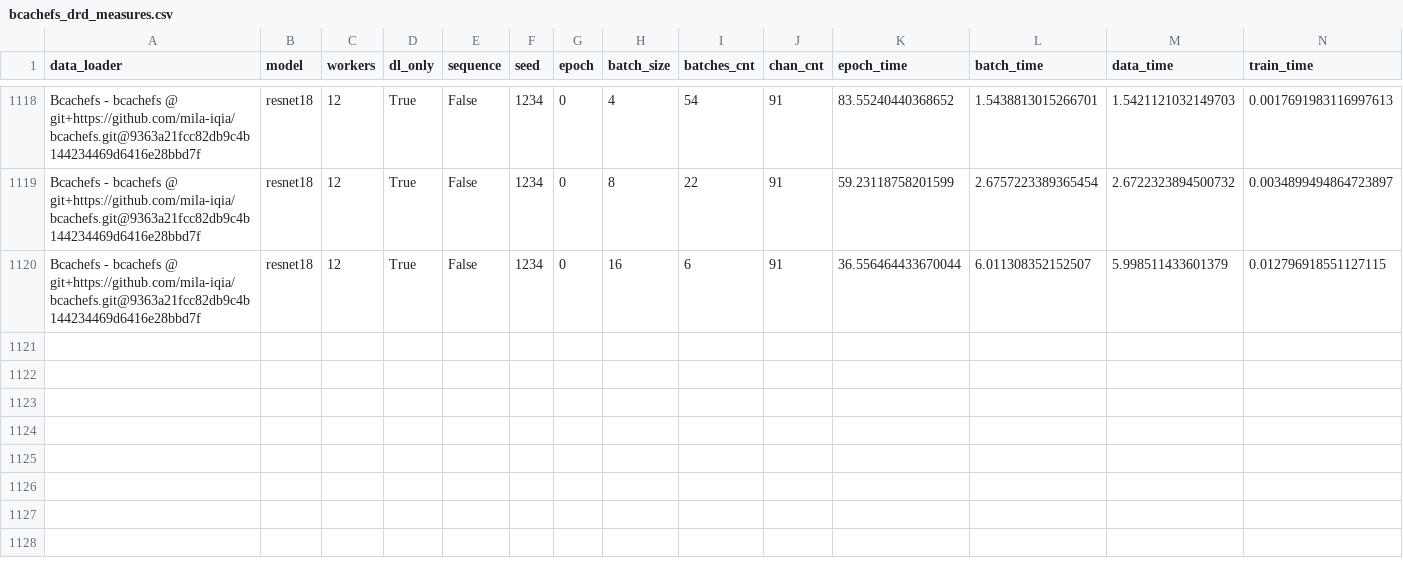
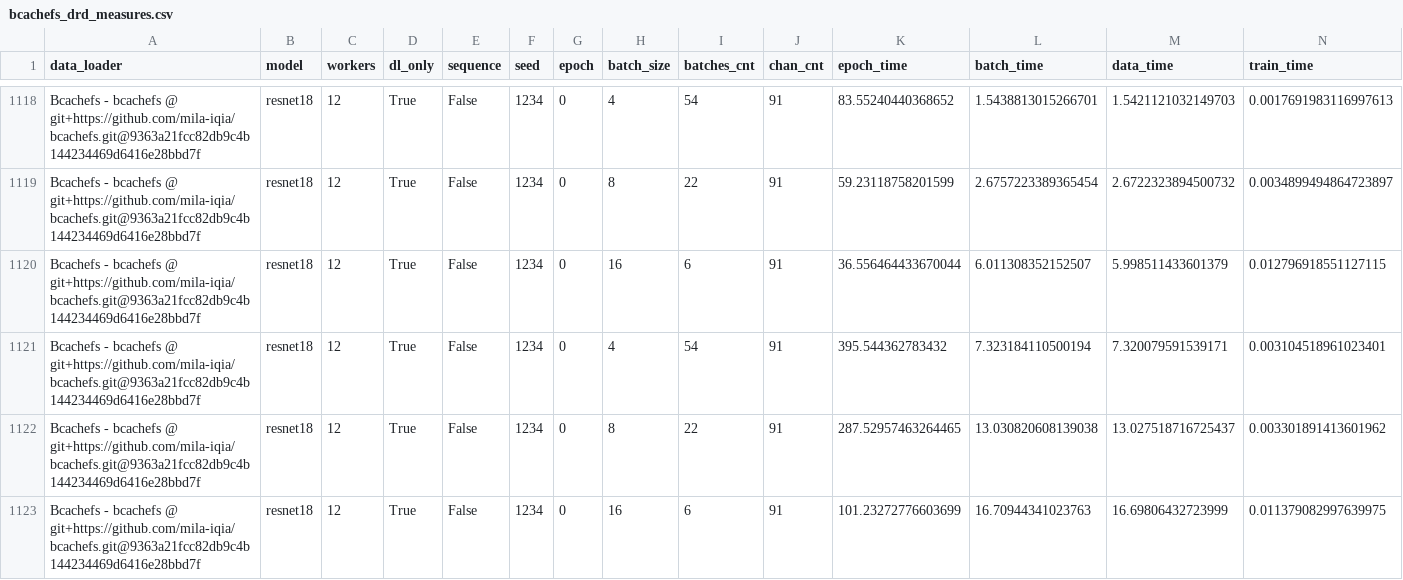
Before and after one commit to satyaog/Benzina_bench, a CSV file: results/dn-a001/bcachefs_drd_measures.csv, drawn as a sheet; only a part is shown, gaps mark what is left out; rows hold the shown columns only; the diff names each change by its address in the sheet, - before the commit and + after, or states it on an @@ line.

Commit message:
[DATALAD RUNCMD] scripts/drd_benches.sh --ds-dir /Tmp/sat...
=== Do not change lines below ===
{
 "chain": [],
 "cmd": "scripts/drd_benches.sh --ds-dir /Tmp/satya-local/ --batch-sizes '4 8 16' --batches 0 --max-workers 32",
 "dsid": "2f3794d8-79b2-11ea-8852-22918b96125c",
 "exit": 0,
 "extra_inputs": [],
 "inputs": [],
 "outputs": [],
 "pwd": "."
}
^^^ Do not change lines above ^^^

```diff
--- a/results/dn-a001/bcachefs_drd_measures.csv
+++ b/results/dn-a001/bcachefs_drd_measures.csv
+row 1121: Bcachefs - bcachefs @ git+https://github.com/mila-iqia/bcachefs.git@9363a21fcc82db9c4b144234469d6416e28bbd7f | resnet18 | 12 | True | False | 1234 | 0 | 4 | 54 | 91 | 395.544362783432 | 7.323184110500194 | 7.320079591539171 | 0.003104518961023401
+row 1122: Bcachefs - bcachefs @ git+https://github.com/mila-iqia/bcachefs.git@9363a21fcc82db9c4b144234469d6416e28bbd7f | resnet18 | 12 | True | False | 1234 | 0 | 8 | 22 | 91 | 287.52957463264465 | 13.030820608139038 | 13.027518716725437 | 0.003301891413601962
+row 1123: Bcachefs - bcachefs @ git+https://github.com/mila-iqia/bcachefs.git@9363a21fcc82db9c4b144234469d6416e28bbd7f | resnet18 | 12 | True | False | 1234 | 0 | 16 | 6 | 91 | 101.23272776603699 | 16.70944341023763 | 16.69806432723999 | 0.011379082997639975
```
Also changed, not shown: results/dn-a001/hdf5_drd_measures.csv, 1 other file.
